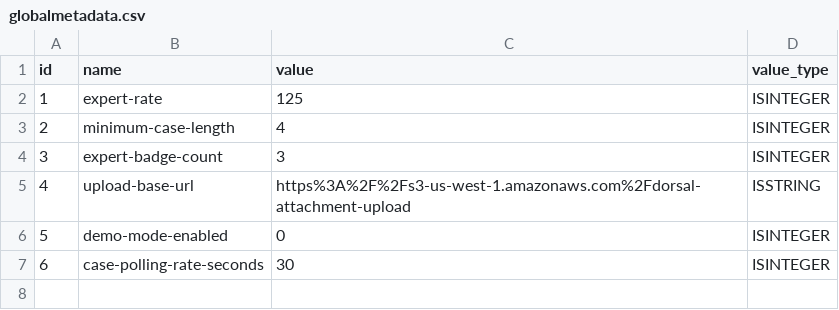
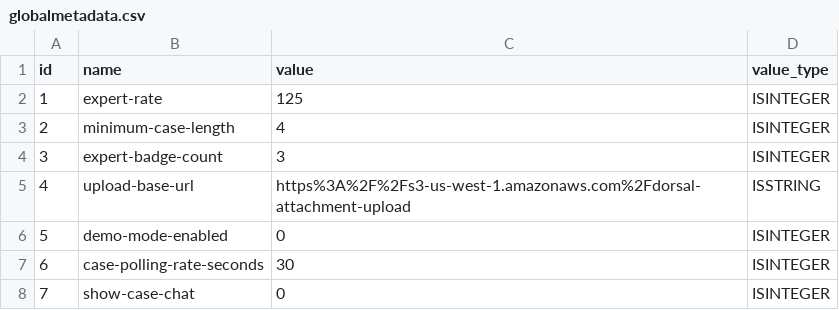
Before and after one commit to godorsal/dorsal, a CSV file: src/main/resources/config/liquibase/globalmetadata.csv, drawn as a sheet.

Commit message:
DEB-92 Case Summary. Added basic polling for picking up case updates.

```diff
--- a/src/main/resources/config/liquibase/globalmetadata.csv
+++ b/src/main/resources/config/liquibase/globalmetadata.csv
@@ -7 +7,2 @@ id;name;value;value_type
 6;case-polling-rate-seconds;30;ISINTEGER
+7;show-case-chat;0;ISINTEGER
```
Also changed, not shown: 3 other files.
